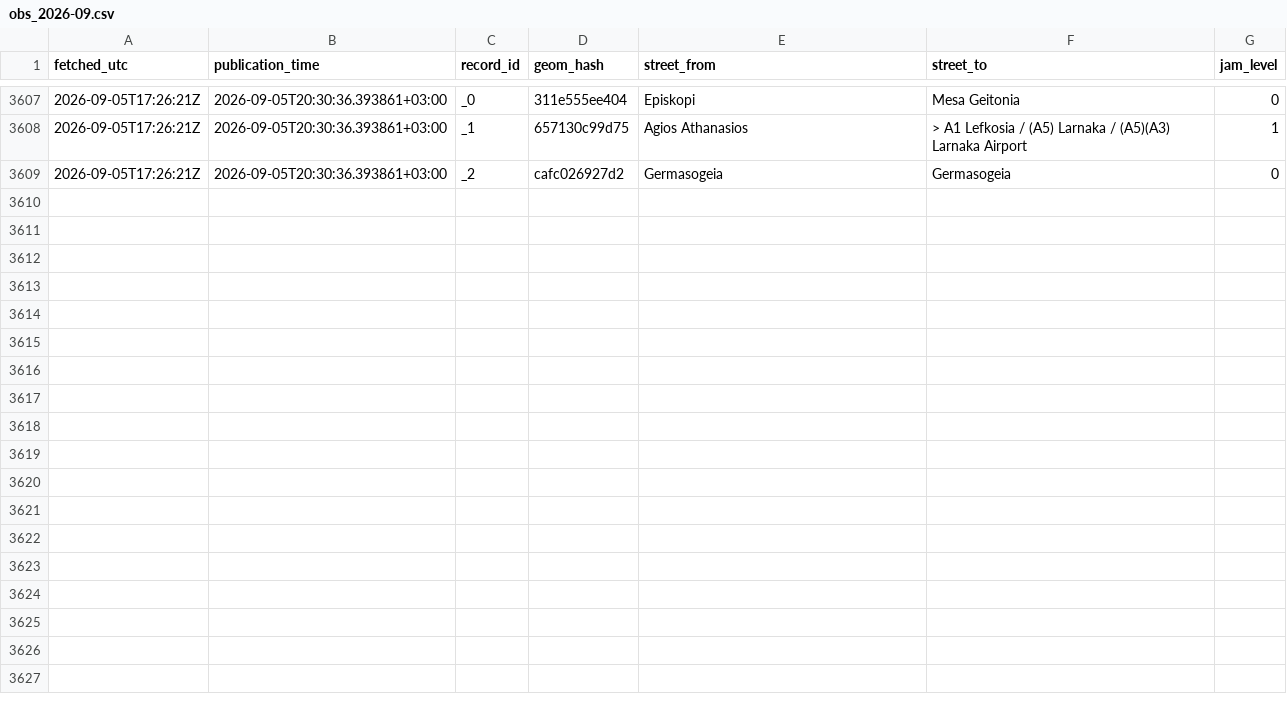
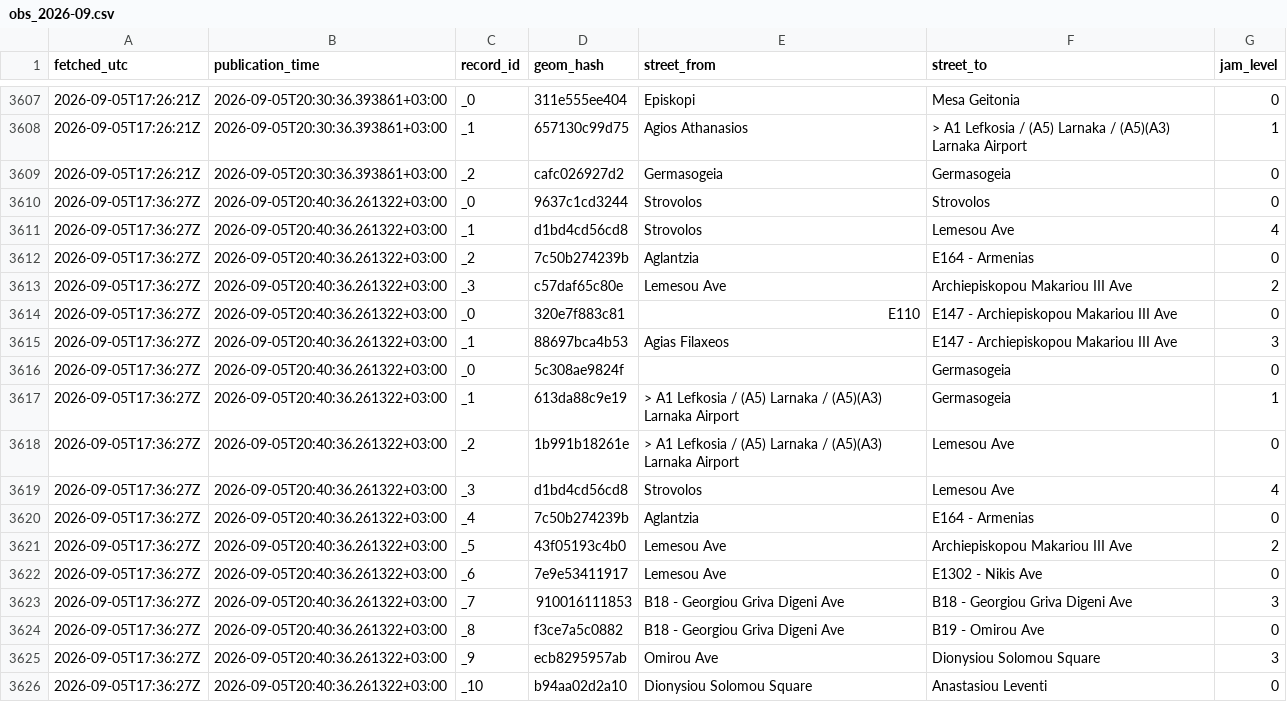
Before and after one commit to mezzarr/cyprus-traffic-log, a CSV file: data/traffic/obs_2026-09.csv, drawn as a sheet; only a part is shown, gaps mark what is left out; the diff names each change by its address in the sheet, - before the commit and + after, or states it on an @@ line.

```diff
--- a/data/traffic/obs_2026-09.csv
+++ b/data/traffic/obs_2026-09.csv
+row 3610: 2026-09-05T17:36:27Z | 2026-09-05T20:40:36.261322+03:00 | _0 | 9637c1cd3244 | Strovolos | Strovolos | 0
+row 3611: 2026-09-05T17:36:27Z | 2026-09-05T20:40:36.261322+03:00 | _1 | d1bd4cd56cd8 | Strovolos | Lemesou Ave | 4
+row 3612: 2026-09-05T17:36:27Z | 2026-09-05T20:40:36.261322+03:00 | _2 | 7c50b274239b | Aglantzia | E164 - Armenias | 0
+row 3613: 2026-09-05T17:36:27Z | 2026-09-05T20:40:36.261322+03:00 | _3 | c57daf65c80e | Lemesou Ave | Archiepiskopou Makariou III Ave | 2
+row 3614: 2026-09-05T17:36:27Z | 2026-09-05T20:40:36.261322+03:00 | _0 | 320e7f883c81 | E110 | E147 - Archiepiskopou Makariou III Ave | 0
+row 3615: 2026-09-05T17:36:27Z | 2026-09-05T20:40:36.261322+03:00 | _1 | 88697bca4b53 | Agias Filaxeos | E147 - Archiepiskopou Makariou III Ave | 3
+row 3616: 2026-09-05T17:36:27Z | 2026-09-05T20:40:36.261322+03:00 | _0 | 5c308ae9824f |  | Germasogeia | 0
+row 3617: 2026-09-05T17:36:27Z | 2026-09-05T20:40:36.261322+03:00 | _1 | 613da88c9e19 | > A1 Lefkosia / (A5) Larnaka / (A5)(A3) Larnaka Airport | Germasogeia | 1
+row 3618: 2026-09-05T17:36:27Z | 2026-09-05T20:40:36.261322+03:00 | _2 | 1b991b18261e | > A1 Lefkosia / (A5) Larnaka / (A5)(A3) Larnaka Airport | Lemesou Ave | 0
+row 3619: 2026-09-05T17:36:27Z | 2026-09-05T20:40:36.261322+03:00 | _3 | d1bd4cd56cd8 | Strovolos | Lemesou Ave | 4
+row 3620: 2026-09-05T17:36:27Z | 2026-09-05T20:40:36.261322+03:00 | _4 | 7c50b274239b | Aglantzia | E164 - Armenias | 0
+row 3621: 2026-09-05T17:36:27Z | 2026-09-05T20:40:36.261322+03:00 | _5 | 43f05193c4b0 | Lemesou Ave | Archiepiskopou Makariou III Ave | 2
+row 3622: 2026-09-05T17:36:27Z | 2026-09-05T20:40:36.261322+03:00 | _6 | 7e9e53411917 | Lemesou Ave | E1302 - Nikis Ave | 0
+row 3623: 2026-09-05T17:36:27Z | 2026-09-05T20:40:36.261322+03:00 | _7 | 910016111853 | B18 - Georgiou Griva Digeni Ave | B18 - Georgiou Griva Digeni Ave | 3
+row 3624: 2026-09-05T17:36:27Z | 2026-09-05T20:40:36.261322+03:00 | _8 | f3ce7a5c0882 | B18 - Georgiou Griva Digeni Ave | B19 - Omirou Ave | 0
+row 3625: 2026-09-05T17:36:27Z | 2026-09-05T20:40:36.261322+03:00 | _9 | ecb8295957ab | Omirou Ave | Dionysiou Solomou Square | 3
+row 3626: 2026-09-05T17:36:27Z | 2026-09-05T20:40:36.261322+03:00 | _10 | b94aa02d2a10 | Dionysiou Solomou Square | Anastasiou Leventi | 0
```
Also changed, not shown: 2 other files.
